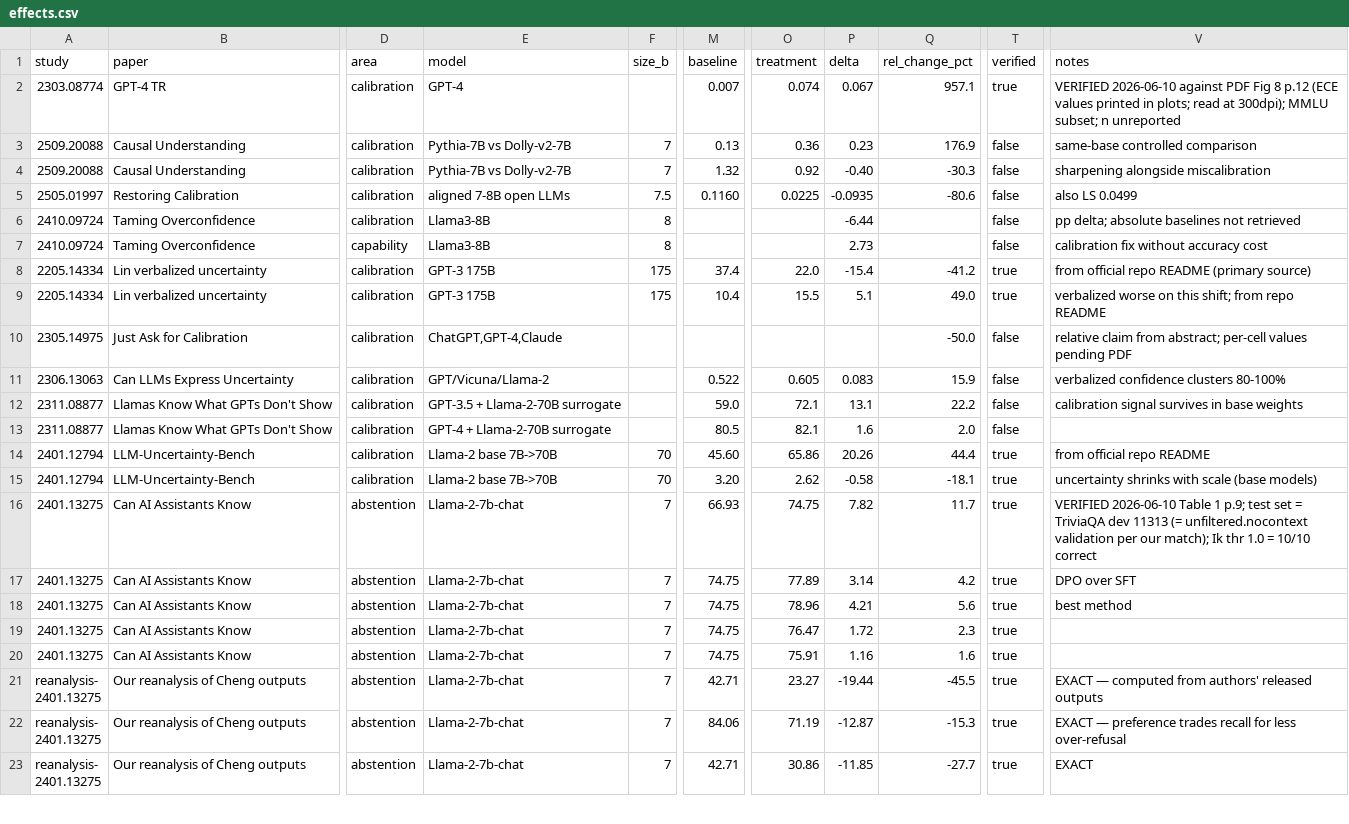
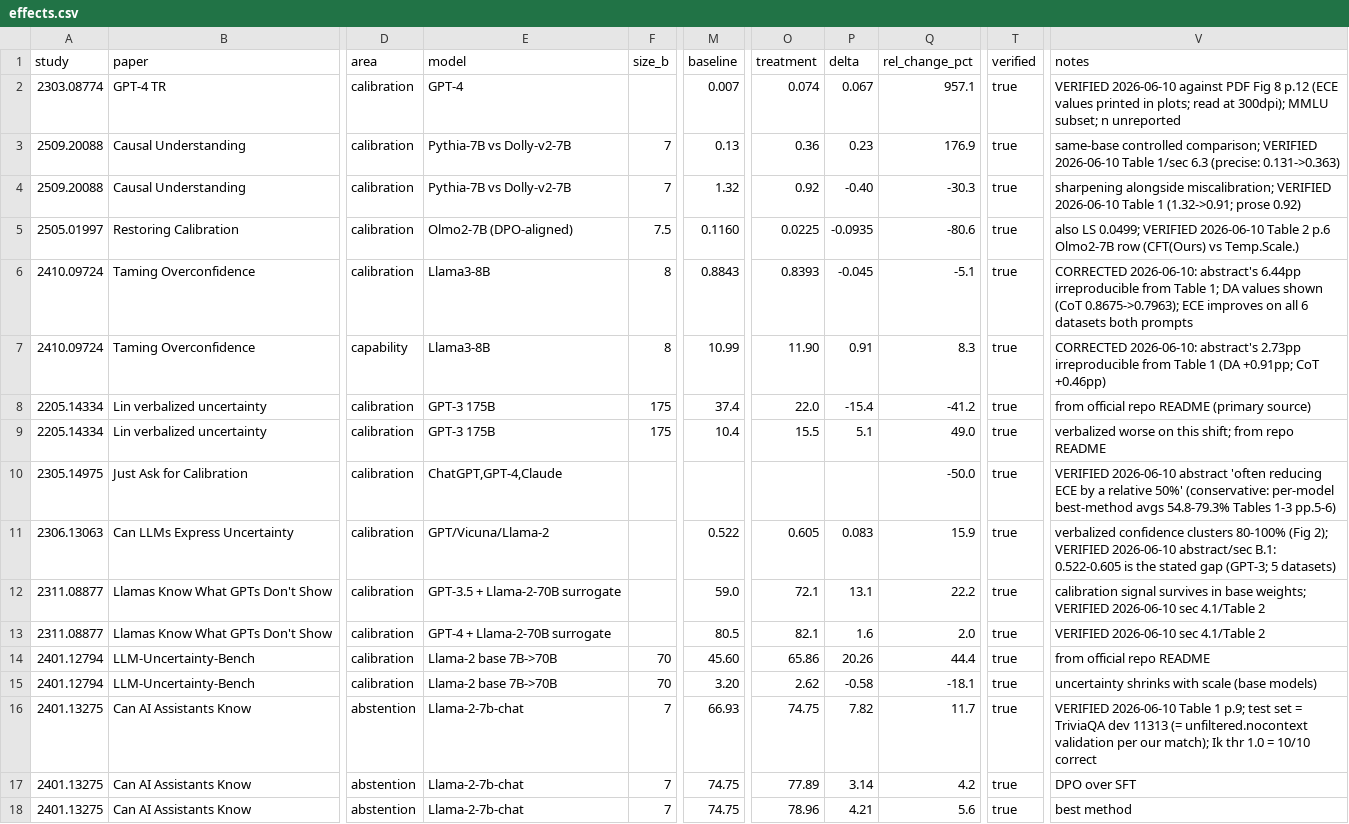
Before and after one commit to ProfSynapse/Epistemic-Humility-Research, a CSV file: meta-analysis/evidence/effects.csv, drawn as a sheet; only a part is shown, gaps mark what is left out; the shorter side is filled out with more unchanged rows; the diff covers the shown part only; the diff names each change by its address in the sheet, - before the commit and + after, or states it on an @@ line.

```diff
--- a/meta-analysis/evidence/effects.csv
+++ b/meta-analysis/evidence/effects.csv
-T3:T7 (verified): false
+T3:T7 (verified): true
-V3 (notes): same-base controlled comparison
+V3 (notes): same-base controlled comparison; VERIFIED 2026-06-10 Table 1/sec 6.3 (precise: 0.131->0.363)
-V4 (notes): sharpening alongside miscalibration
+V4 (notes): sharpening alongside miscalibration; VERIFIED 2026-06-10 Table 1 (1.32->0.91; prose 0.92)
-E5 (model): aligned 7-8B open LLMs
+E5 (model): Olmo2-7B (DPO-aligned)
-V5 (notes): also LS 0.0499
+V5 (notes): also LS 0.0499; VERIFIED 2026-06-10 Table 2 p.6 Olmo2-7B row (CFT(Ours) vs Temp.Scale.)
-M6 (baseline): (empty)
+M6 (baseline): 0.8843
-O6 (treatment): (empty)
+O6 (treatment): 0.8393
-P6 (delta): -6.44
+P6 (delta): -0.045
-Q6 (rel_change_pct): (empty)
+Q6 (rel_change_pct): -5.1
-V6 (notes): pp delta; absolute baselines not retrieved
+V6 (notes): CORRECTED 2026-06-10: abstract's 6.44pp irreproducible from Table 1; DA values shown (CoT 0.8675->0.7963); ECE improves on all 6 datasets both prompts
-M7 (baseline): (empty)
+M7 (baseline): 10.99
-O7 (treatment): (empty)
+O7 (treatment): 11.90
-P7 (delta): 2.73
+P7 (delta): 0.91
-Q7 (rel_change_pct): (empty)
+Q7 (rel_change_pct): 8.3
-V7 (notes): calibration fix without accuracy cost
+V7 (notes): CORRECTED 2026-06-10: abstract's 2.73pp irreproducible from Table 1 (DA +0.91pp; CoT +0.46pp)
-T10:T13 (verified): false
+T10:T13 (verified): true
-V10 (notes): relative claim from abstract; per-cell values pending PDF
+V10 (notes): VERIFIED 2026-06-10 abstract 'often reducing ECE by a relative 50%' (conservative: per-model best-method avgs 54.8-79.3% Tables 1-3 pp.5-6)
-V11 (notes): …clusters 80-100%
+V11 (notes): …clusters 80-100% (Fig 2); VERIFIED 2026-06-10 abstract/sec B.1: 0.522-0.605 is the stated gap (GPT-3; 5 datasets)
-V12 (notes): …in base weights
+V12 (notes): …in base weights; VERIFIED 2026-06-10 sec 4.1/Table 2
-V13 (notes): (empty)
+V13 (notes): VERIFIED 2026-06-10 sec 4.1/Table 2
```
Also changed, not shown: 68 edited cells elsewhere in this file, 28 other files.
